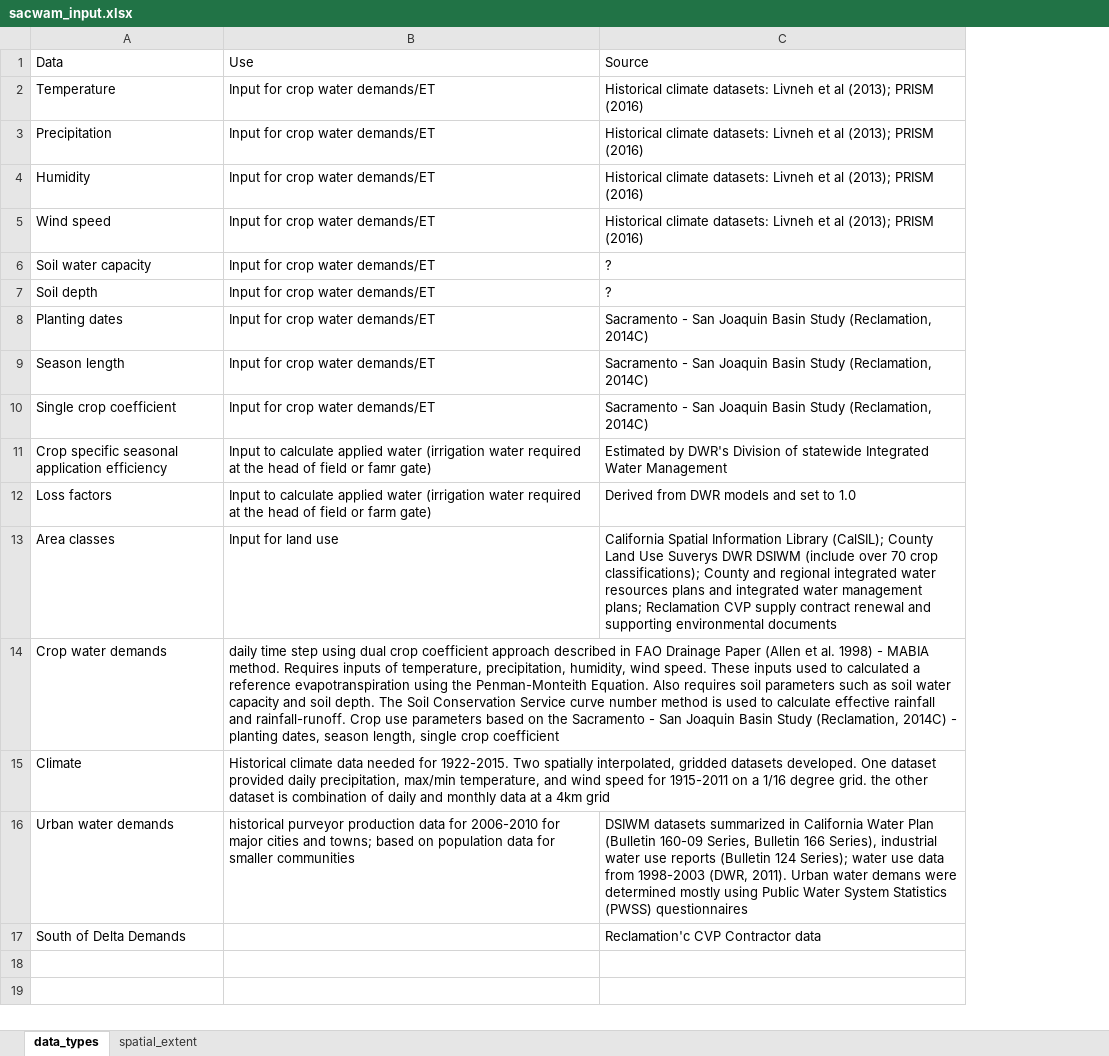
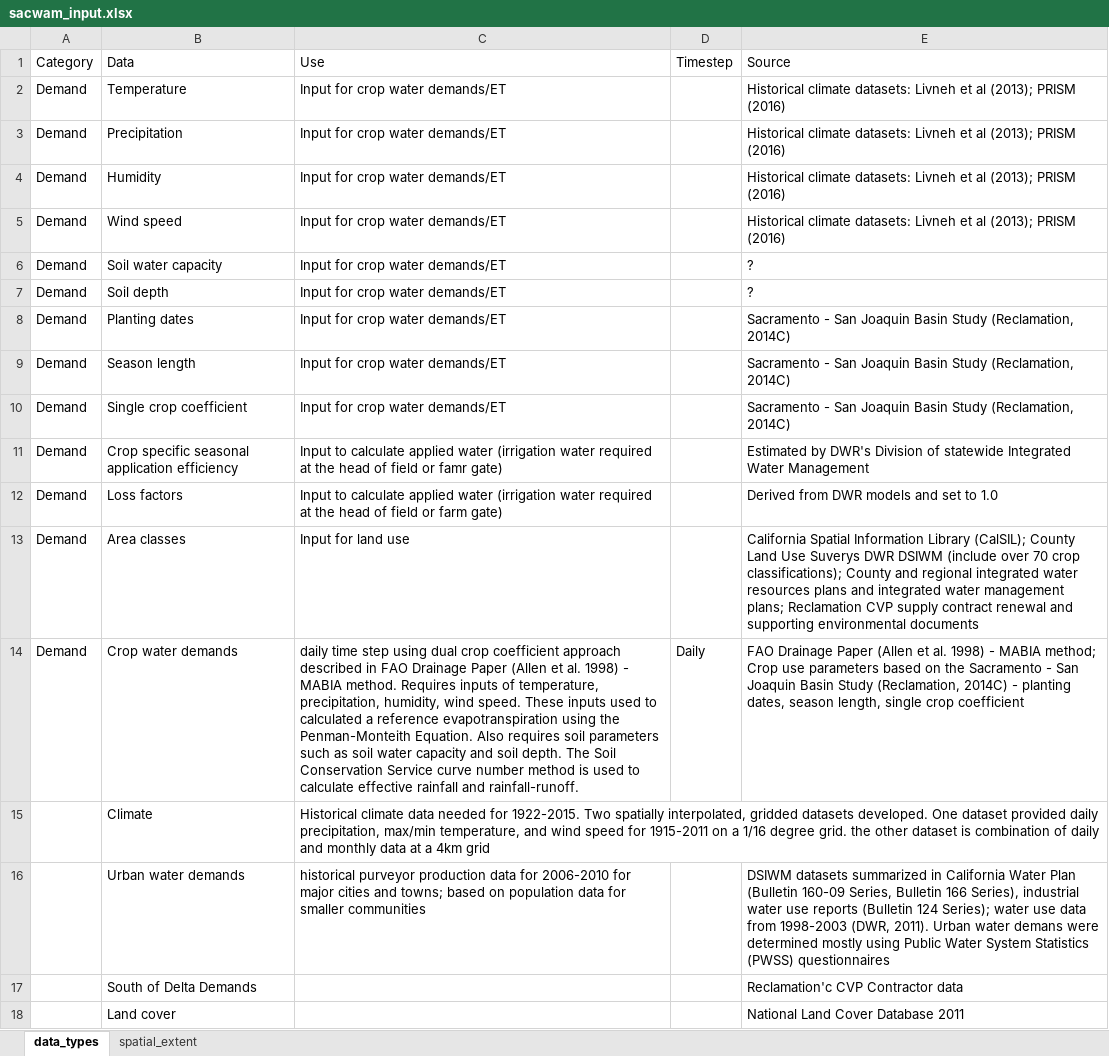
Before and after one commit to FlowWest/streamFlowExplorer, an Excel workbook: data-raw/sacwam_input.xlsx, sheet data_types, drawn as a sheet; values as stored, in another font and other column widths than the file's, no borders; addresses are those after the commit; the diff names each change by its address in the sheet, - before the commit and + after, or states it on an @@ line.

Commit message:
updates to data inputs

```diff
--- a/data-raw/sacwam_input.xlsx (sheet data_types)
+++ b/data-raw/sacwam_input.xlsx (sheet data_types)
+column A (Category), rows 2-14: all Demand
+column D (Timestep), row 14: Daily
-C14 (Use): …and rainfall-runoff. Crop use parameters based on the Sacramento - San Joaquin Basin Study (Reclamation, 2014C) - planting dates, season length, single crop coefficient
+C14 (Use): …and rainfall-runoff.
-E14 (Source): (empty)
+E14 (Source): FAO Drainage Paper (Allen et al. 1998) - MABIA method; Crop use parameters based on the Sacramento - San Joaquin Basin Study (Reclamation, 2014C) - planting dates, season length, single crop coefficient
+row 18:  | Land cover |  |  | National Land Cover Database 2011
```
Also changed, not shown: 1 other file.
